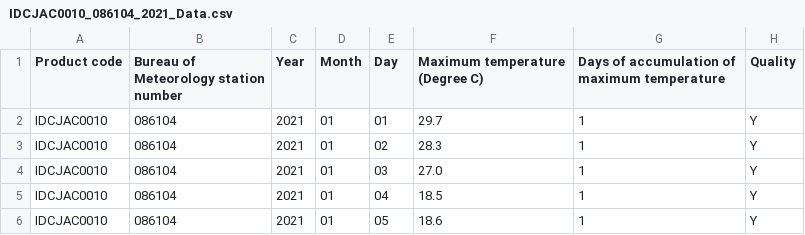
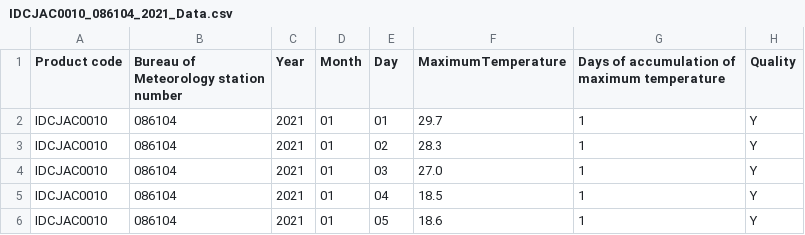
Before and after one commit to sanathmahesh/Homework, a CSV file: IDCJAC0010_086104_2021_Data.csv, drawn as a sheet; only a part is shown.

Commit message:
Update IDCJAC0010_086104_2021_Data.csv

```diff
--- a/IDCJAC0010_086104_2021_Data.csv
+++ b/IDCJAC0010_086104_2021_Data.csv
@@ -1,2 +1,2 @@
-Product code,Bureau of Meteorology station number,Year,Month,Day,Maximum temperature (Degree C),Days of accumulation of maximum temperature,Quality
+Product code,Bureau of Meteorology station number,Year,Month,Day,MaximumTemperature,Days of accumulation of maximum temperature,Quality
 IDCJAC0010,086104,2021,01,01,29.7,1,Y
```
